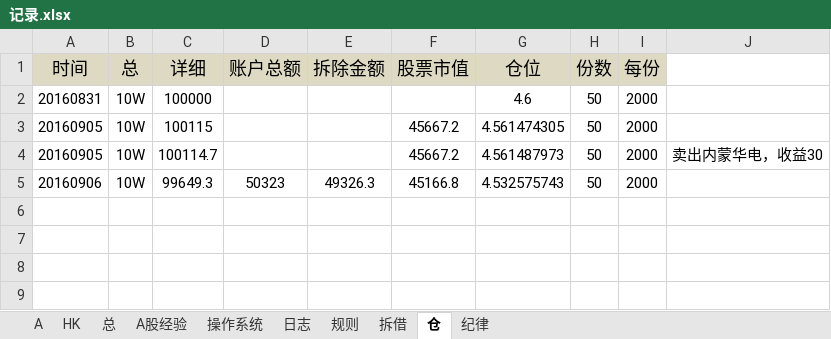
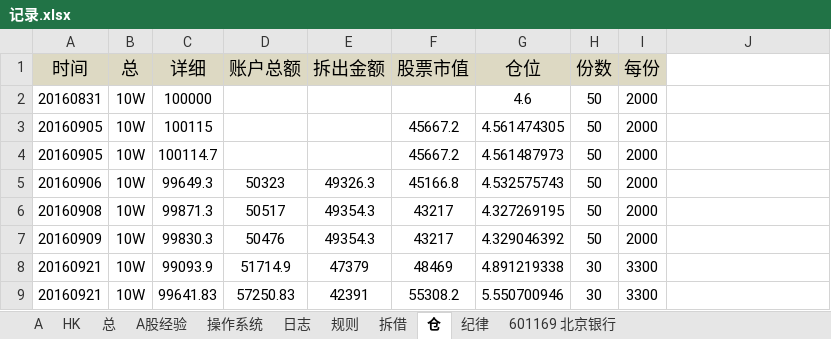
Before and after one commit to randliu/tractionrec, an Excel workbook: 记录.xlsx, sheet 仓, drawn as a sheet; values as stored, in another font and other column widths than the file's, no borders; the diff names each change by its address in the sheet, - before the commit and + after, or states it on an @@ line.

```diff
--- a/记录.xlsx (sheet 仓)
+++ b/记录.xlsx (sheet 仓)
@@ sheet tab unhidden: 601169 北京银行 @@
-E1: 拆除金额
+E1: 拆出金额
-J4: 卖出内蒙华电，收益30
+J4: (empty)
+row 6: 20160908 | 10W | 99871.3 | 50517 | 49354.3 | 43217 | 4.327269195 | 50 | 2000
+row 7: 20160909 | 10W | 99830.3 | 50476 | 49354.3 | 43217 | 4.329046392 | 50 | 2000
+row 8: 20160921 | 10W | 99093.9 | 51714.9 | 47379 | 48469 | 4.891219338 | 30 | 3300
+row 9: 20160921 | 10W | 99641.83 | 57250.83 | 42391 | 55308.2 | 5.550700946 | 30 | 3300
```
Also changed, not shown: sheet A, sheet 拆借, sheet 操作系统, hidden cells.
